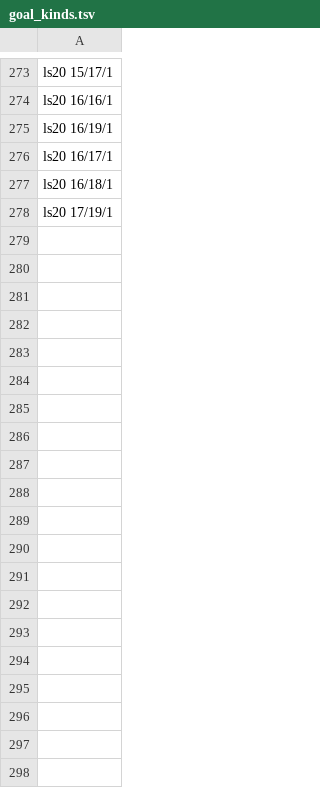
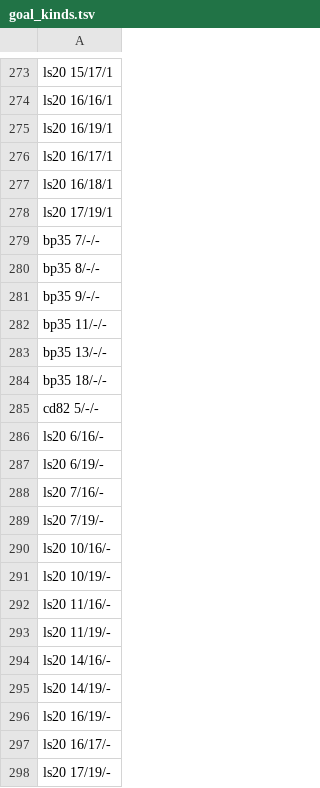
Before and after one commit to pra-ji-moh/ciall, a TSV file: child/goal_kinds.tsv, drawn as a sheet; only a part is shown, gaps mark what is left out; the diff covers the shown part only; the diff names each change by its address in the sheet, - before the commit and + after, or states it on an @@ line.

```diff
--- a/child/goal_kinds.tsv
+++ b/child/goal_kinds.tsv
+row 279: bp35 7/-/-
+row 280: bp35 8/-/-
+row 281: bp35 9/-/-
+row 282: bp35 11/-/-
+row 283: bp35 13/-/-
+row 284: bp35 18/-/-
+row 285: cd82 5/-/-
+row 286: ls20 6/16/-
+row 287: ls20 6/19/-
+row 288: ls20 7/16/-
+row 289: ls20 7/19/-
+row 290: ls20 10/16/-
+row 291: ls20 10/19/-
+row 292: ls20 11/16/-
+row 293: ls20 11/19/-
+row 294: ls20 14/16/-
+row 295: ls20 14/19/-
+row 296: ls20 16/19/-
+row 297: ls20 16/17/-
+row 298: ls20 17/19/-
```
Also changed, not shown: 13 added rows elsewhere in this file, child/archive.tsv, child/library/claims.tsv, 18 other files.
